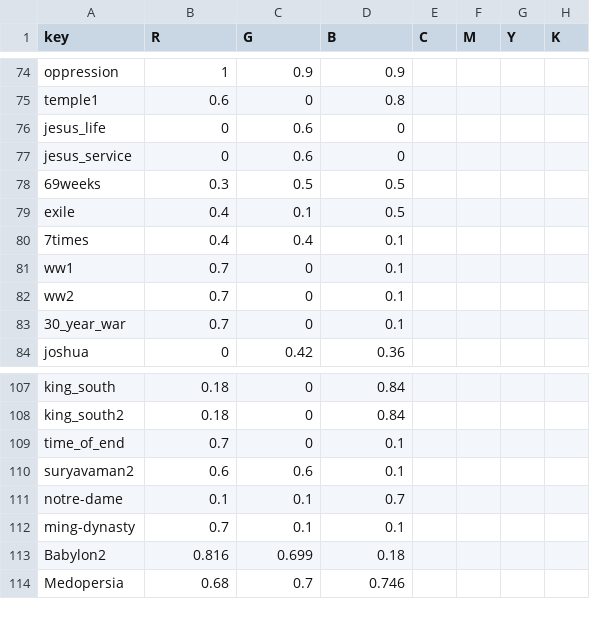
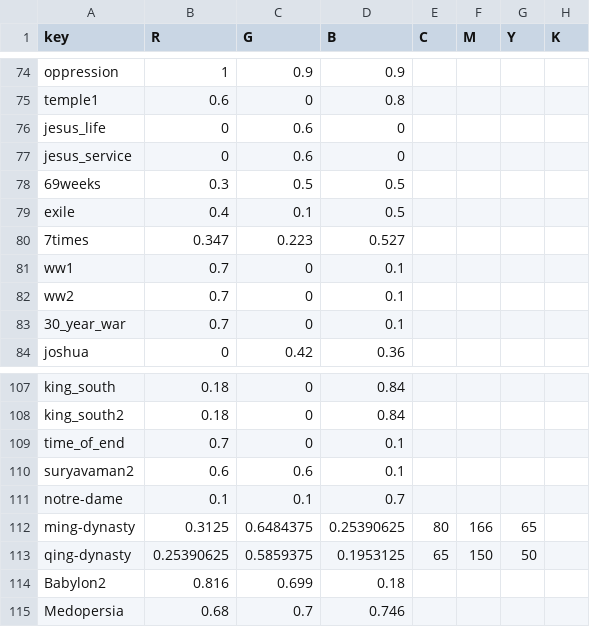
Before and after one commit to kreier/timeline, a CSV file: db/colors_normal.csv, drawn as a sheet; only a part is shown, gaps mark what is left out.

```diff
--- a/db/colors_normal.csv
+++ b/db/colors_normal.csv
@@ -79,3 +79,3 @@ jesus_service,0,0.6,0,,,,
 exile,0.4,0.1,0.5,,,,
-7times,0.4,0.4,0.1,,,,
+7times,0.347,0.223,0.527,,,,
 ww1,0.7,0,0.1,,,,
@@ -111,3 +111,4 @@ suryavaman2,0.6,0.6,0.1,,,,
 notre-dame,0.1,0.1,0.7,,,,
-ming-dynasty,0.7,0.1,0.1,,,,
+ming-dynasty,0.3125,0.6484375,0.25390625,80,166,65,
+qing-dynasty,0.25390625,0.5859375,0.1953125,65,150,50,
 Babylon2,0.816,0.699,0.18,,,,
```
Also changed, not shown: db/dictionary_en.csv, db/events.csv, 18 other files.
